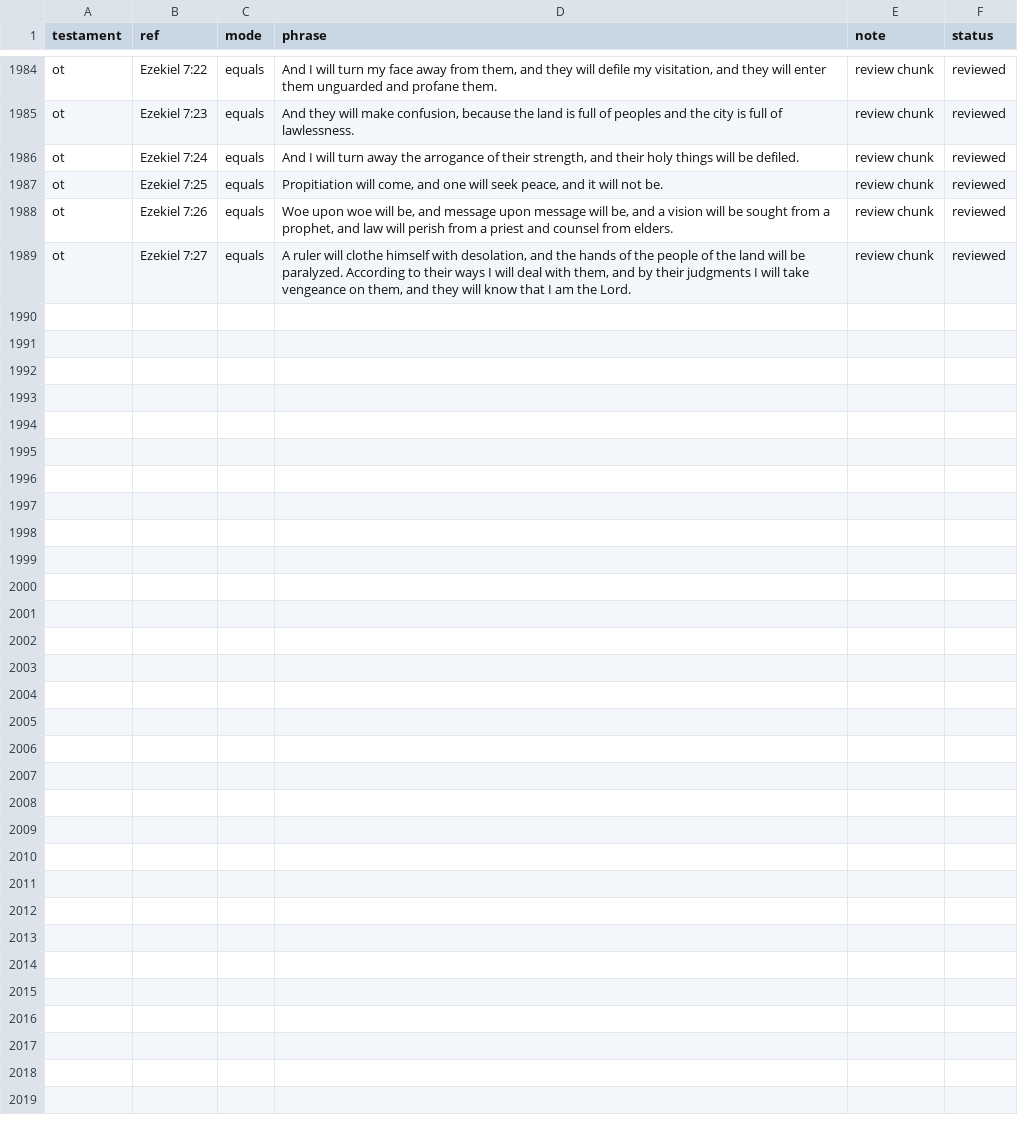
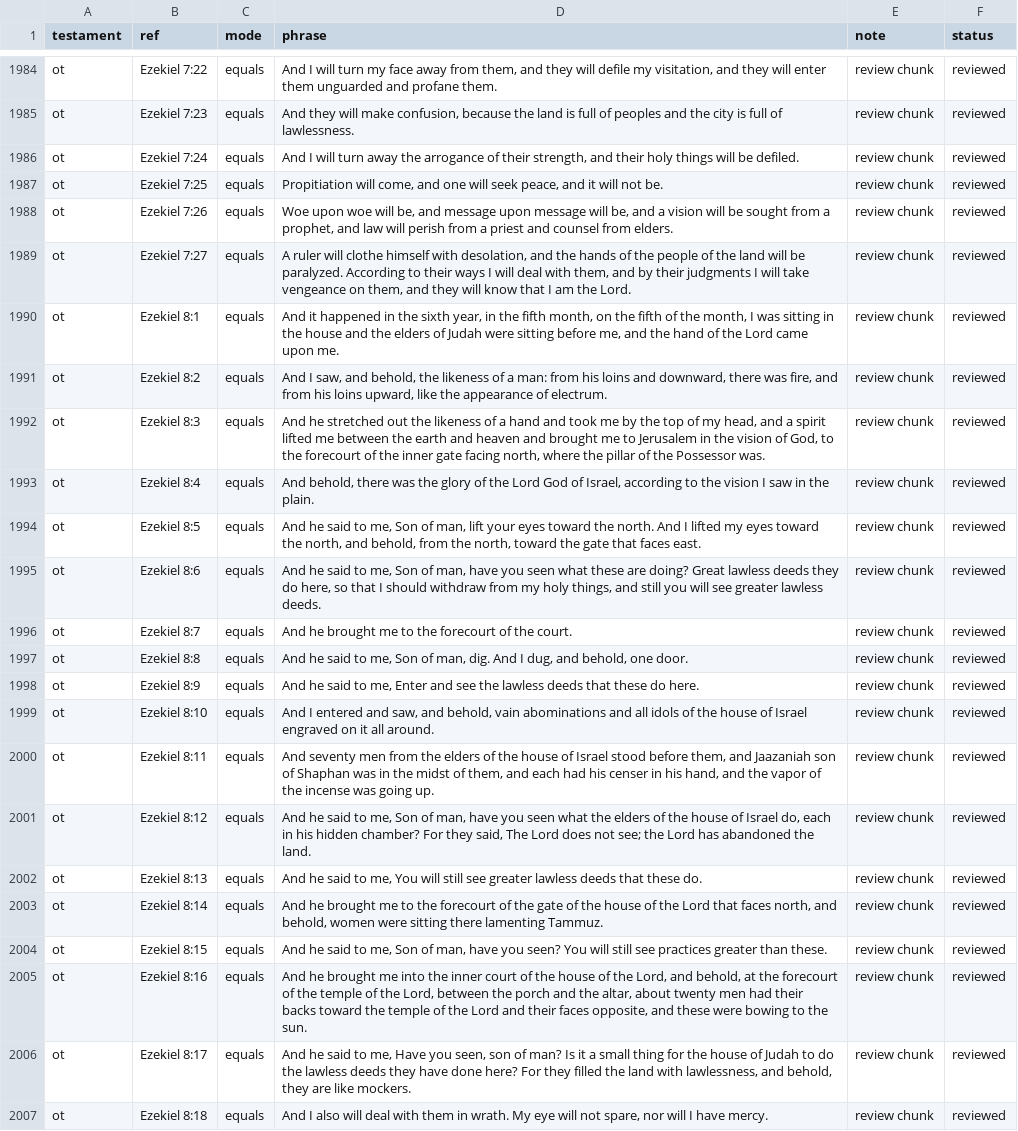
Before and after one commit to Biblejustin/LXX_Bible_Project, a CSV file: data/research/reviewed_phrase_guards.csv, drawn as a sheet; only a part is shown, gaps mark what is left out.

Commit message:
Review Ezekiel 8

```diff
--- a/data/research/reviewed_phrase_guards.csv
+++ b/data/research/reviewed_phrase_guards.csv
@@ -1989 +1989,19 @@ ot,Ezekiel 7:26,equals,"Woe upon woe will be, and message upon message will be,
 ot,Ezekiel 7:27,equals,"A ruler will clothe himself with desolation, and the hands of the people of the land will be paralyzed. According to their ways I will deal with them, and by their judgments I will take vengeance on them, and they will know that I am the Lord.",review chunk,reviewed
+ot,Ezekiel 8:1,equals,"And it happened in the sixth year, in the fifth month, on the fifth of the month, I was sitting in the house and the elders of Judah were sitting before me, and the hand of the Lord came upon me.",review chunk,reviewed
+ot,Ezekiel 8:2,equals,"And I saw, and behold, the likeness of a man: from his loins and downward, there was fire, and from his loins upward, like the appearance of electrum.",review chunk,reviewed
+ot,Ezekiel 8:3,equals,"And he stretched out the likeness of a hand and took me by the top of my head, and a spirit lifted me between the earth and heaven and brought me to Jerusalem in the vision of God, to the forecourt of the inner gate facing north, where the pillar of the Possessor was.",review chunk,reviewed
+ot,Ezekiel 8:4,equals,"And behold, there was the glory of the Lord God of Israel, according to the vision I saw in the plain.",review chunk,reviewed
+ot,Ezekiel 8:5,equals,"And he said to me, Son of man, lift your eyes toward the north. And I lifted my eyes toward the north, and behold, from the north, toward the gate that faces east.",review chunk,reviewed
+ot,Ezekiel 8:6,equals,"And he said to me, Son of man, have you seen what these are doing? Great lawless deeds they do here, so that I should withdraw from my holy things, and still you will see greater lawless deeds.",review chunk,reviewed
+ot,Ezekiel 8:7,equals,And he brought me to the forecourt of the court.,review chunk,reviewed
+ot,Ezekiel 8:8,equals,"And he said to me, Son of man, dig. And I dug, and behold, one door.",review chunk,reviewed
+ot,Ezekiel 8:9,equals,"And he said to me, Enter and see the lawless deeds that these do here.",review chunk,reviewed
+ot,Ezekiel 8:10,equals,"And I entered and saw, and behold, vain abominations and all idols of the house of Israel engraved on it all around.",review chunk,reviewed
+ot,Ezekiel 8:11,equals,"And seventy men from the elders of the house of Israel stood before them, and Jaazaniah son of Shaphan was in the midst of them, and each had his censer in his hand, and the vapor of the incense was going up.",review chunk,reviewed
+ot,Ezekiel 8:12,equals,"And he said to me, Son of man, have you seen what the elders of the house of Israel do, each in his hidden chamber? For they said, The Lord does not see; the Lord has abandoned the land.",review chunk,reviewed
+ot,Ezekiel 8:13,equals,"And he said to me, You will still see greater lawless deeds that these do.",review chunk,reviewed
+ot,Ezekiel 8:14,equals,"And he brought me to the forecourt of the gate of the house of the Lord that faces north, and behold, women were sitting there lamenting Tammuz.",review chunk,reviewed
+ot,Ezekiel 8:15,equals,"And he said to me, Son of man, have you seen? You will still see practices greater than these.",review chunk,reviewed
+ot,Ezekiel 8:16,equals,"And he brought me into the inner court of the house of the Lord, and behold, at the forecourt of the temple of the Lord, between the porch and the altar, about twenty men had their backs toward the temple of the Lord and their faces opposite, and these were bowing to the sun.",review chunk,reviewed
+ot,Ezekiel 8:17,equals,"And he said to me, Have you seen, son of man? Is it a small thing for the house of Judah to do the lawless deeds they have done here? For they filled the land with lawlessness, and behold, they are like mockers.",review chunk,reviewed
+ot,Ezekiel 8:18,equals,"And I also will deal with them in wrath. My eye will not spare, nor will I have mercy.",review chunk,reviewed
```
Also changed, not shown: 6 other files.
